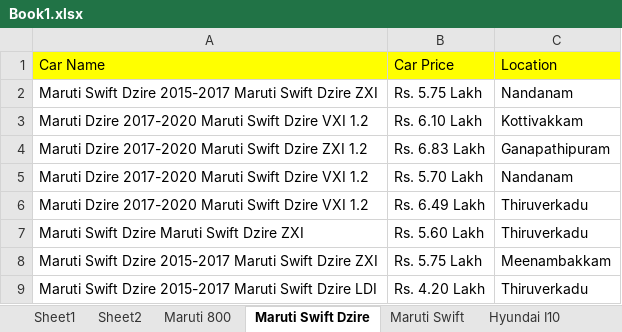
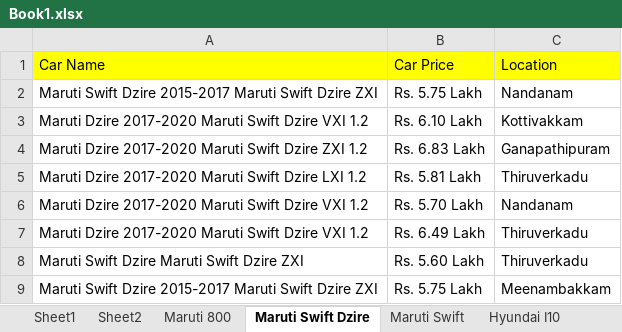
Before and after one commit to MadhavPandilla/Hackathon, an Excel workbook: target/test-classes/Excel/Book1.xlsx, sheet Maruti Swift Dzire, drawn as a sheet; only a part is shown; the shorter side is filled out with more unchanged rows; values as stored, in another font and other column widths than the file's, no borders; the diff covers the shown part only; the diff names each change by its address in the sheet, - before the commit and + after, or states it on an @@ line.

```diff
--- a/target/test-classes/Excel/Book1.xlsx (sheet Maruti Swift Dzire)
+++ b/target/test-classes/Excel/Book1.xlsx (sheet Maruti Swift Dzire)
+row 5: Maruti Dzire 2017-2020 Maruti Swift Dzire LXI 1.2 | Rs. 5.81 Lakh | Thiruverkadu
```
Also changed, not shown: 3 added rows, 4 removed rows and 17 edited cells elsewhere in this sheet, sheet Sheet2, 37 other files.
